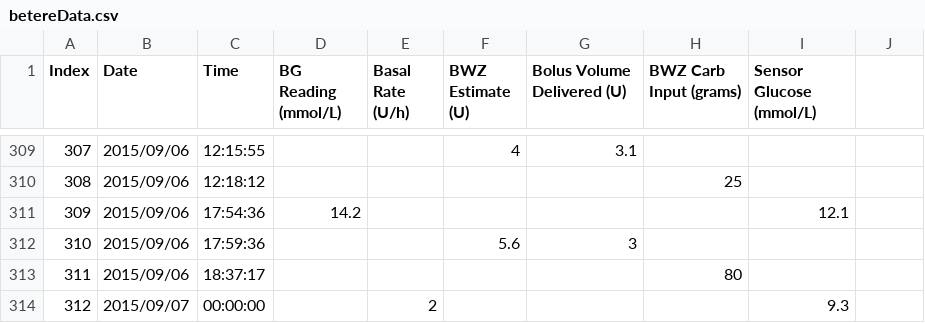
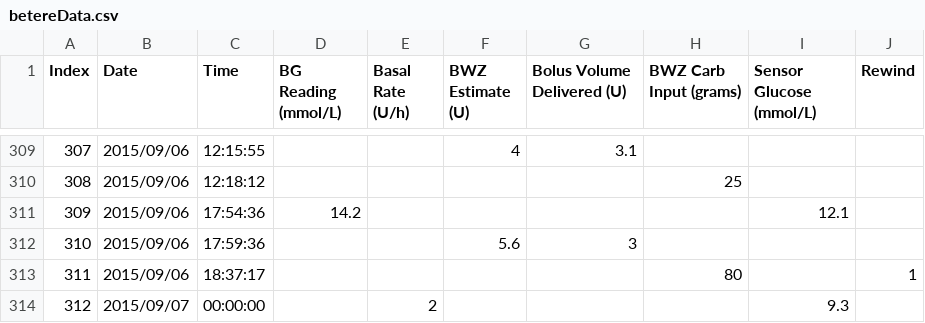
Before and after one commit to Spectre93/NodeApps, a CSV file: parse_express/public/files/betereData.csv, drawn as a sheet; only a part is shown, gaps mark what is left out; the diff covers the shown part only.

Commit message:
Added rewinds

```diff
--- a/parse_express/public/files/betereData.csv
+++ b/parse_express/public/files/betereData.csv
@@ -1 +1 @@
-Index;Date;Time;BG Reading (mmol/L);Basal Rate (U/h);BWZ Estimate (U);Bolus Volume Delivered (U);BWZ Carb Input (grams);Sensor Glucose (mmol/L)
+Index;Date;Time;BG Reading (mmol/L);Basal Rate (U/h);BWZ Estimate (U);Bolus Volume Delivered (U);BWZ Carb Input (grams);Sensor Glucose (mmol/L);Rewind
@@ -313 +313 @@ Index;Date;Time;BG Reading (mmol/L);Basal Rate (U/h);BWZ Estimate (U);Bolus Volu
-311;2015/09/06;18:37:17;;;;;80;
+311;2015/09/06;18:37:17;;;;;80;;1
```
Also changed, not shown: 10 edited cells elsewhere in this file, 3 other files.
